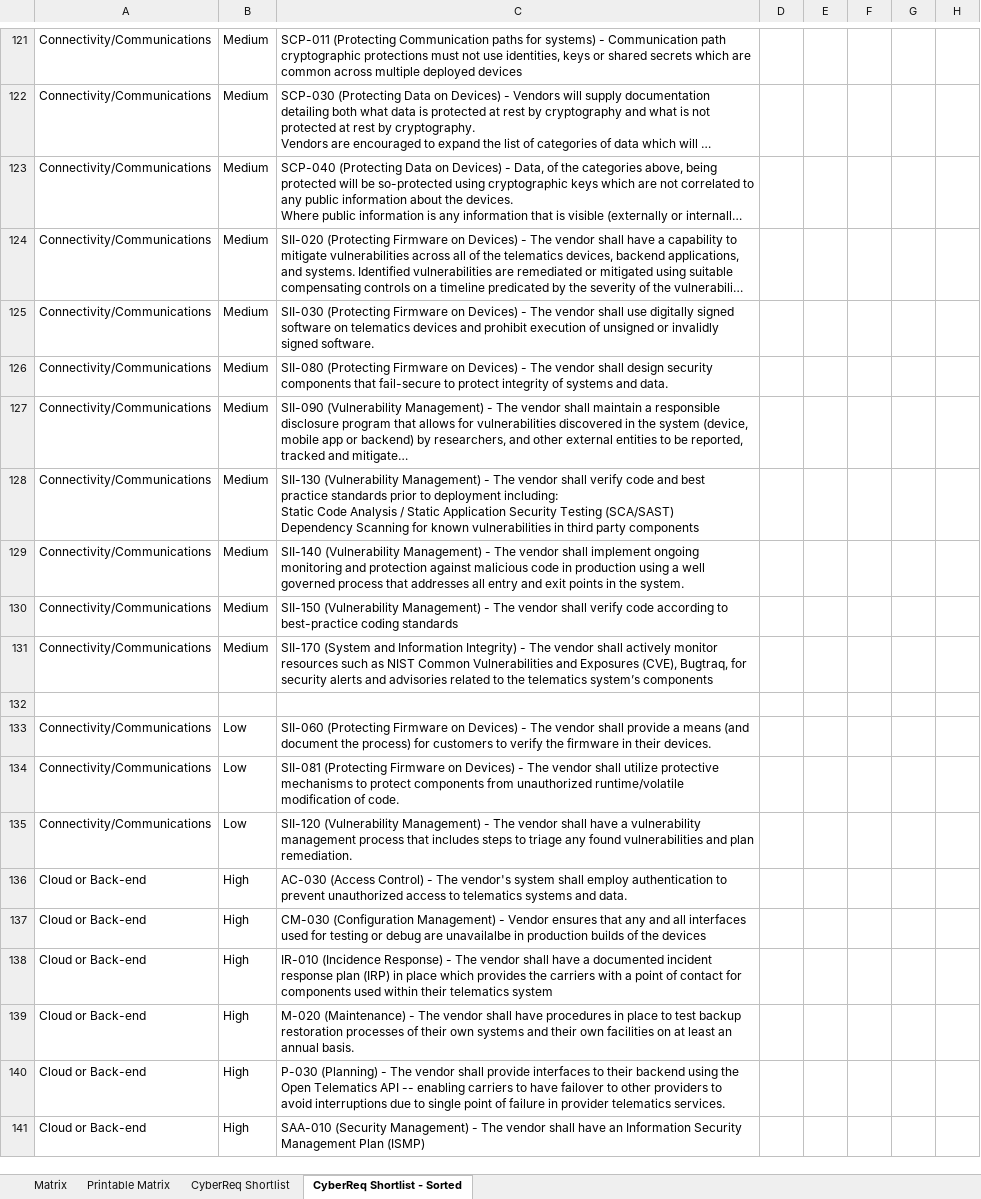
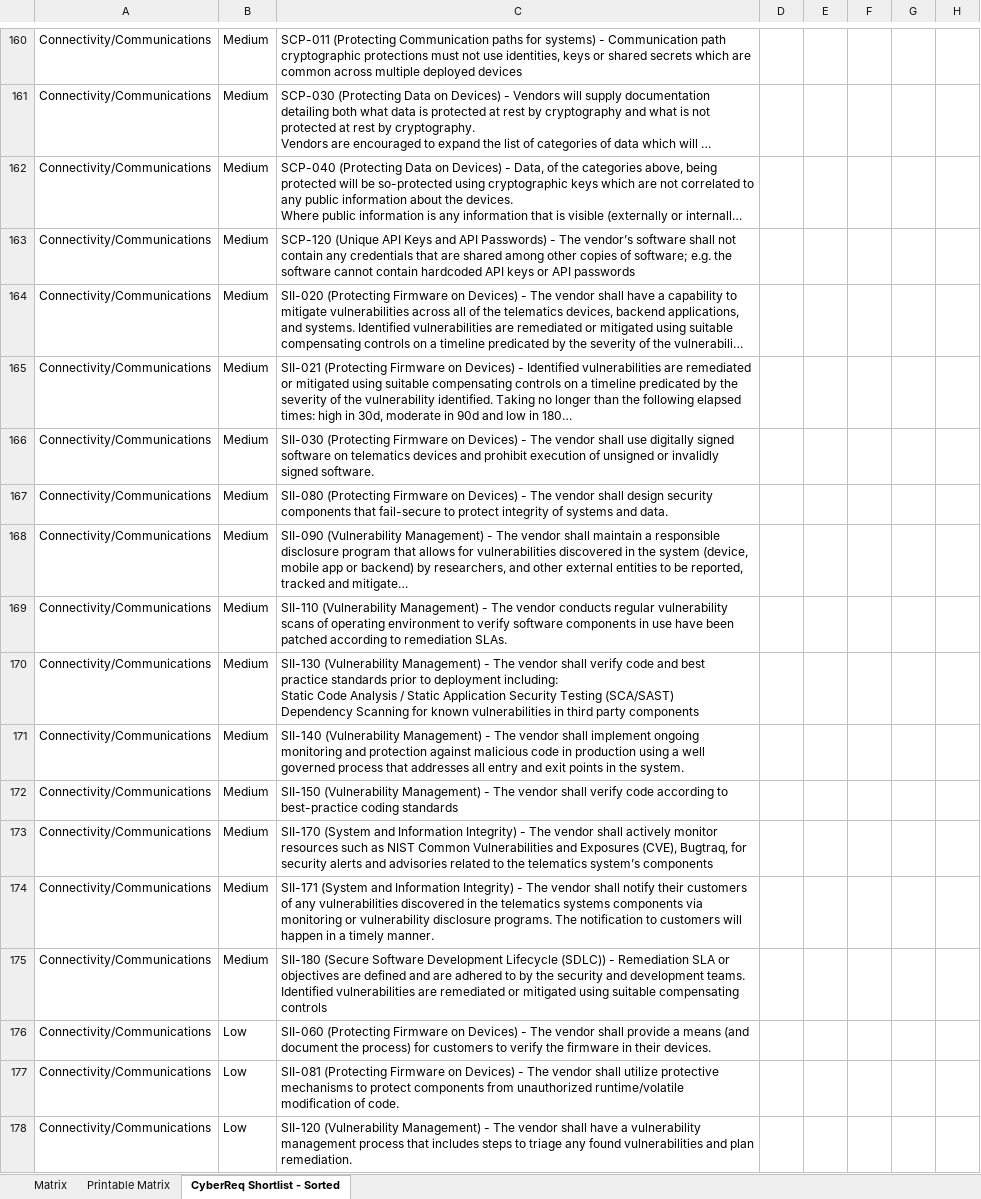
Before and after one commit to nmfta-repo/nmfta-rfp_templates, an Excel workbook: src/Source Sheet for Edits - Shortlists and Requirements Matrix.xlsx, sheet CyberReq Shortlist - Sorted, drawn as a sheet; only a part is shown, gaps mark what is left out; the shorter side is filled out with more unchanged rows; long unchanged cells end in …; values as stored, in another font and other column widths than the file's, no borders; table styles not drawn; addresses are those after the commit; the diff covers the shown part only; the diff names each change by its address in the sheet, - before the commit and + after, or states it on an @@ line.

Commit message:
fix the missing requirements in the shortlists/questionnaires -- issue #45

```diff
--- a/src/Source Sheet for Edits - Shortlists and Requirements Matrix.xlsx (sheet CyberReq Shortlist - Sorted)
+++ b/src/Source Sheet for Edits - Shortlists and Requirements Matrix.xlsx (sheet CyberReq Shortlist - Sorted)
-sheet tab: CyberReq Shortlist
+row 163: Connectivity/Communications | Medium | SCP-120 (Unique API Keys and API Passwords) - The vendor’s software shall not contain any credentials that are shared among other copies of software; e.g. the software cannot contain hardcoded API keys or API passwords
@@ row 215 moved to row 165: Connectivity/Communications @@
@@ row 216 moved to row 169: Connectivity/Communications @@
-row 174: (empty)
+row 174: Connectivity/Communications | Medium | SII-171 (System and Information Integrity) - The vendor shall notify their customers of any vulnerabilities discovered in the telematics systems components via monitoring or vulnerability disclosure programs. The notification to customers will happen in a timely manner.
+row 175: Connectivity/Communications | Medium | SII-180 (Secure Software Development Lifecycle (SDLC)) - Remediation SLA or objectives are defined and are adhered to by the security and development teams. Identified vulnerabilities are remediated or mitigated using suitable compensating controls
```
Also changed, not shown: 59 added rows, 51 removed rows, 17 moved rows, 35 edited cells, cell formats and merged cells elsewhere in this sheet, sheet Printable Matrix, sheet Matrix, formulas that keep their value.
